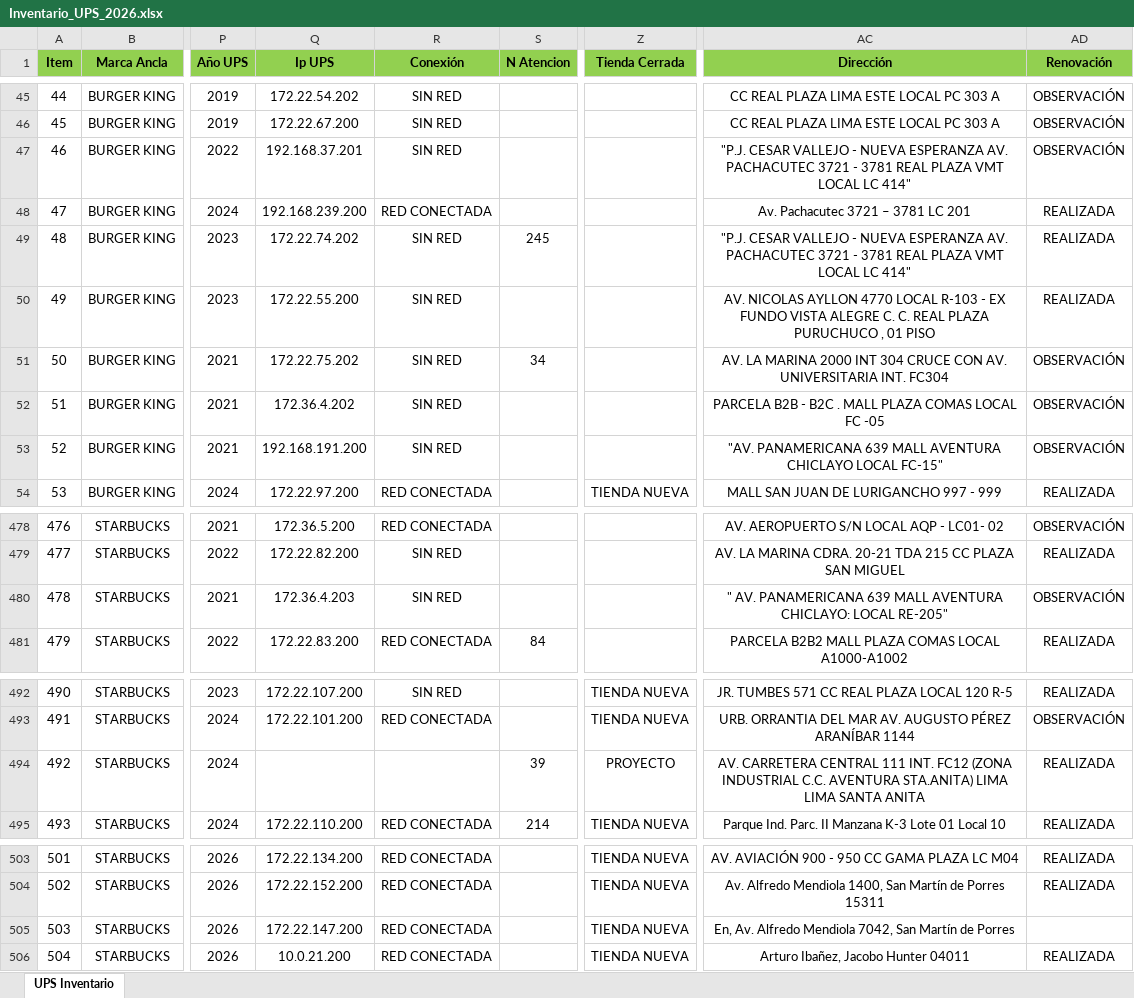
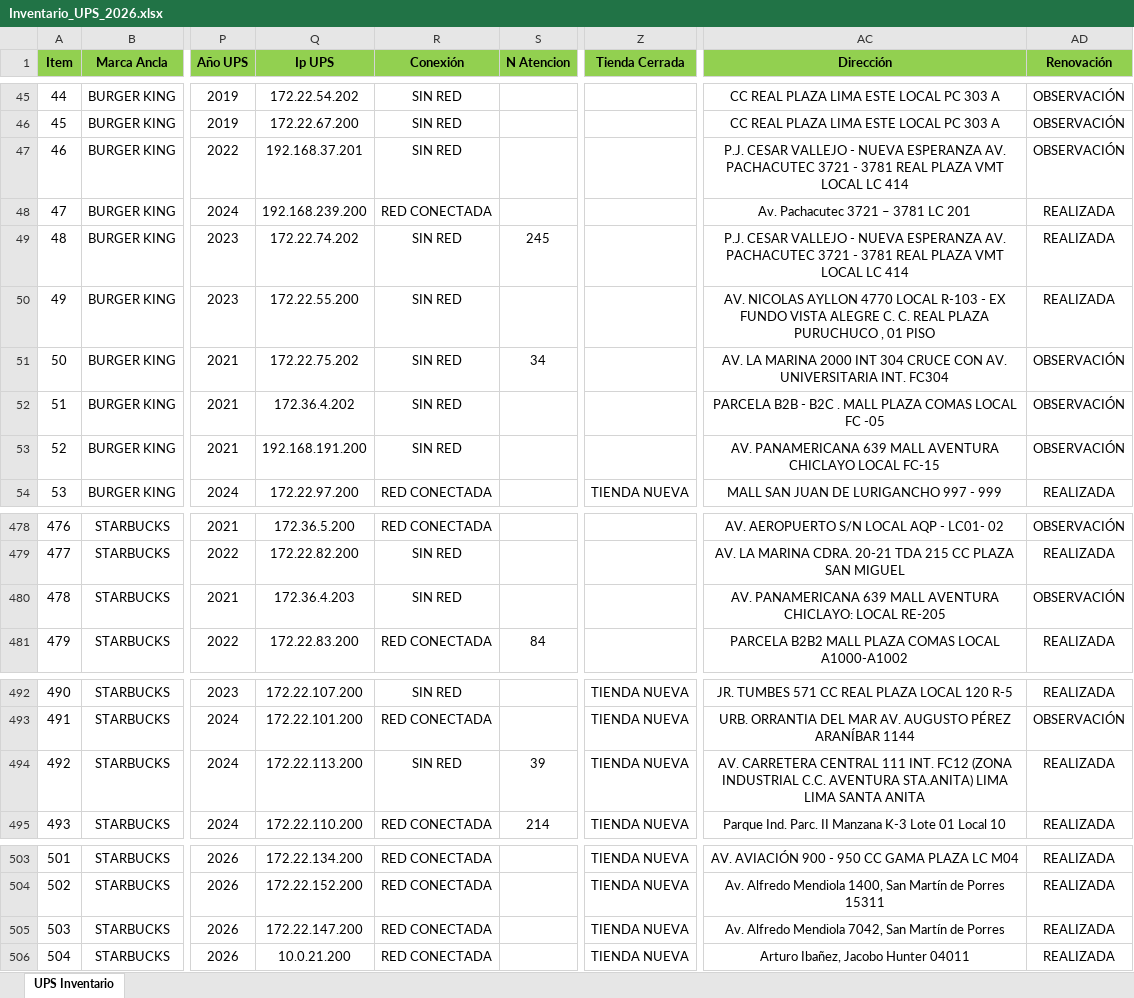
Before and after one commit to edgarcusihuaman1-gif/CONTROL_ACTIVOS_UPS, an Excel workbook: Inventario_UPS_2026.xlsx, sheet UPS Inventario, drawn as a sheet; only a part is shown, gaps mark what is left out; values as stored, in another font and other column widths than the file's, no borders; the diff names each change by its address in the sheet, - before the commit and + after, or states it on an @@ line.

```diff
--- a/Inventario_UPS_2026.xlsx (sheet UPS Inventario)
+++ b/Inventario_UPS_2026.xlsx (sheet UPS Inventario)
-AC47 (Dirección): "P.J. CESAR VALLEJO - NUEVA ESPERANZA AV. PACHACUTEC 3721 - 3781 REAL PLAZA VMT LOCAL LC 414"
+AC47 (Dirección): P.J. CESAR VALLEJO - NUEVA ESPERANZA AV. PACHACUTEC 3721 - 3781 REAL PLAZA VMT LOCAL LC 414
-AC49 (Dirección): "P.J. CESAR VALLEJO - NUEVA ESPERANZA AV. PACHACUTEC 3721 - 3781 REAL PLAZA VMT LOCAL LC 414"
+AC49 (Dirección): P.J. CESAR VALLEJO - NUEVA ESPERANZA AV. PACHACUTEC 3721 - 3781 REAL PLAZA VMT LOCAL LC 414
-AC53 (Dirección): "AV. PANAMERICANA 639 MALL AVENTURA CHICLAYO LOCAL FC-15"
+AC53 (Dirección): AV. PANAMERICANA 639 MALL AVENTURA CHICLAYO LOCAL FC-15
-AC480 (Dirección): " AV. PANAMERICANA 639 MALL AVENTURA CHICLAYO: LOCAL RE-205"
+AC480 (Dirección): AV. PANAMERICANA 639 MALL AVENTURA CHICLAYO: LOCAL RE-205
-Q494 (Ip UPS): (empty)
+Q494 (Ip UPS): 172.22.113.200
-R494 (Conexión): (empty)
+R494 (Conexión): SIN RED
-Z494 (Tienda Cerrada): PROYECTO
+Z494 (Tienda Cerrada): TIENDA NUEVA
-AC505 (Dirección): En, Av. Alfredo…
+AC505 (Dirección): Av. Alfredo…
-AD505 (Renovación): (empty)
+AD505 (Renovación): REALIZADA
```
Also changed, not shown: alquiler_de_UPS.xlsx, 1 other file.
